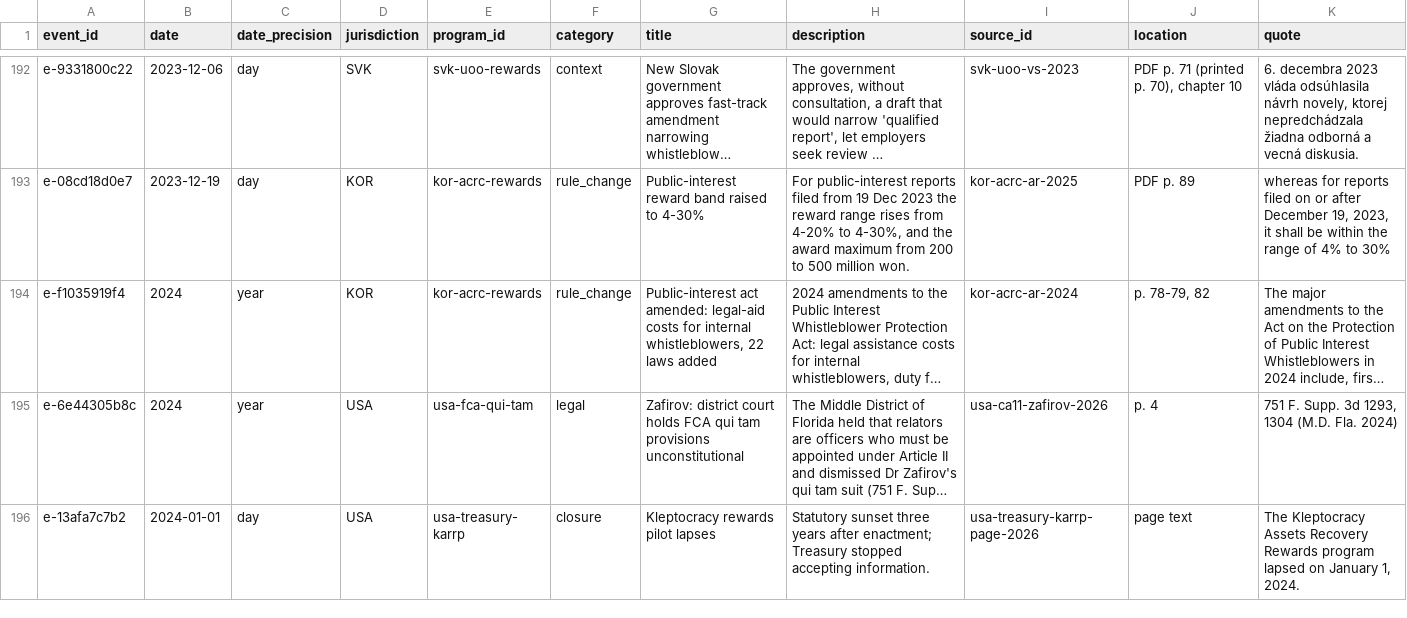
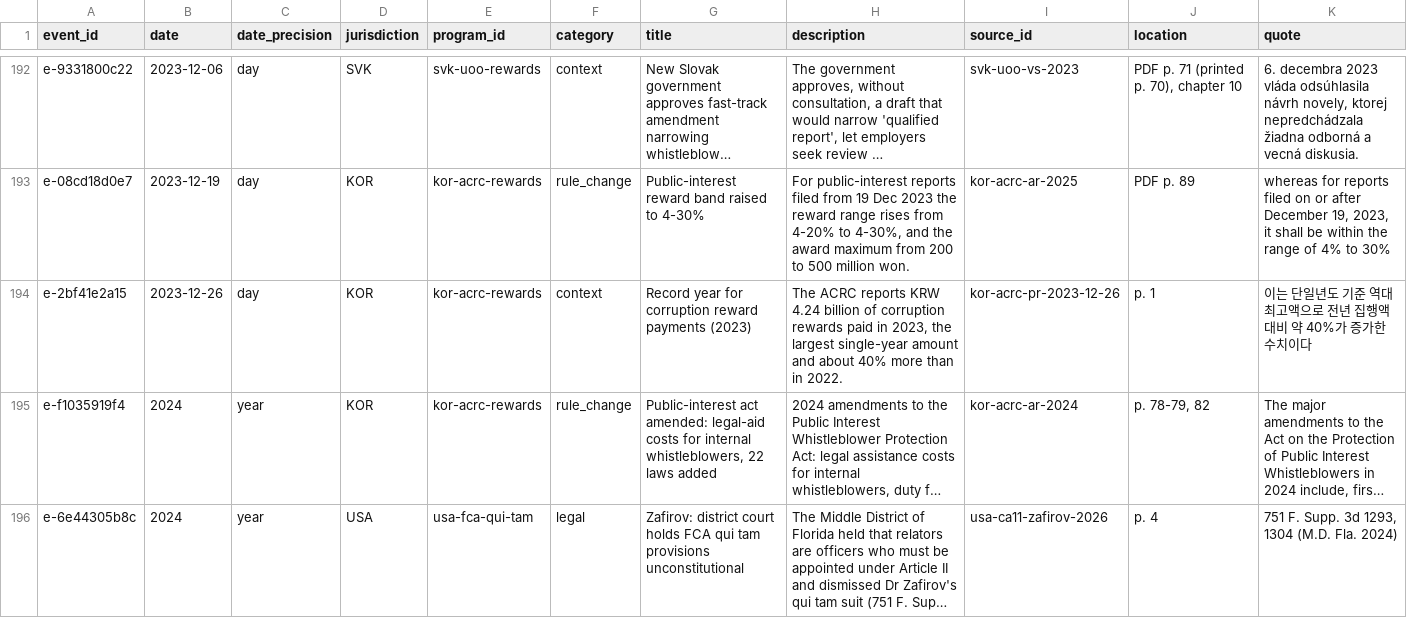
Before and after one commit to oscarleoo/data, a CSV file: topics/whistleblowing/data/events.csv, drawn as a sheet; only a part is shown, gaps mark what is left out; the shorter side is filled out with more unchanged rows; long unchanged cells end in …; the diff covers the shown part only; the diff names each change by its address in the sheet, - before the commit and + after, or states it on an @@ line.

```diff
--- a/topics/whistleblowing/data/events.csv
+++ b/topics/whistleblowing/data/events.csv
+row 194: e-2bf41e2a15 | 2023-12-26 | day | KOR | kor-acrc-rewards | context | Record year for corruption reward payments (2023) | The ACRC reports KRW 4.24 billion of corruption rewards paid in 2023, the largest single-year amount and about 40% more than in 2022. | kor-acrc-pr-2023-12-26 | p. 1 | 이는 단일년도 기준 역대 최고액으로 전년 집행액 대비 약 40%가 증가한 수치이다
```
Also changed, not shown: 2 added rows elsewhere in this file, 5 other files.
